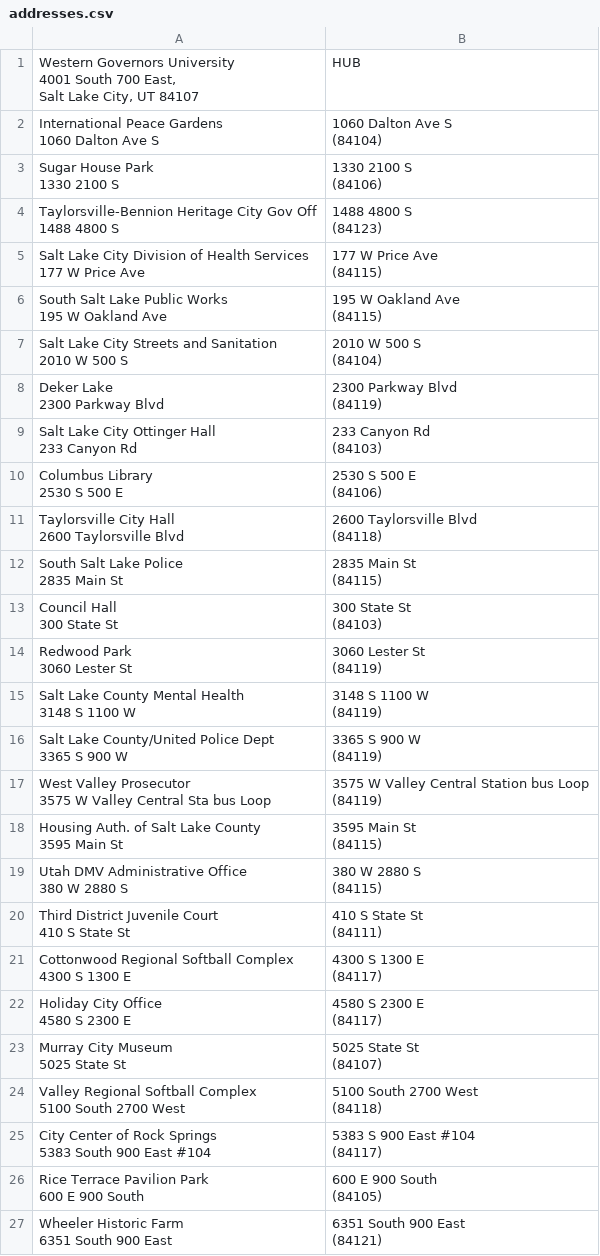
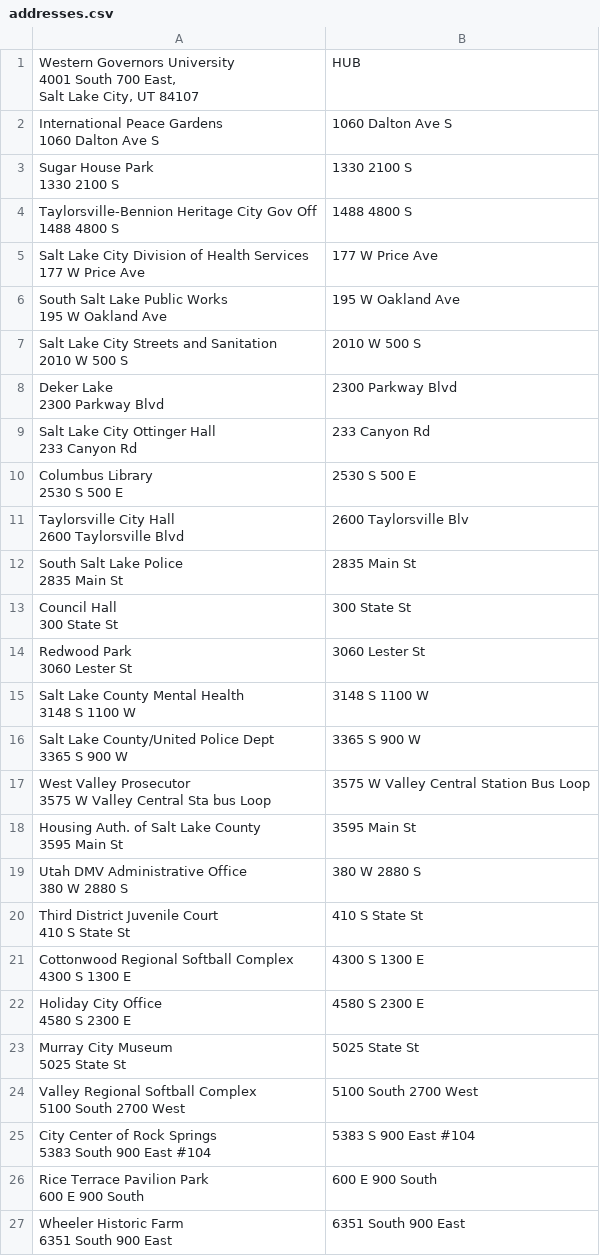
Before and after one commit to gavincorlette/Truck_Delivery_Service-DSAII-C950, a CSV file: csv_files/addresses.csv, drawn as a sheet; ↵ is a line break in a cell; the diff names each change by its address in the sheet, - before the commit and + after, or states it on an @@ line.

```diff
--- a/csv_files/addresses.csv
+++ b/csv_files/addresses.csv
-B2: 1060 Dalton Ave S ↵ (84104)
+B2: 1060 Dalton Ave S
-B3: 1330 2100 S ↵ (84106)
+B3: 1330 2100 S
-B4: 1488 4800 S ↵ (84123)
+B4: 1488 4800 S
-B5: 177 W Price Ave ↵ (84115)
+B5: 177 W Price Ave
-B6: 195 W Oakland Ave ↵ (84115)
+B6: 195 W Oakland Ave
-B7: 2010 W 500 S ↵ (84104)
+B7: 2010 W 500 S
-B8: 2300 Parkway Blvd ↵ (84119)
+B8: 2300 Parkway Blvd
-B9: 233 Canyon Rd ↵ (84103)
+B9: 233 Canyon Rd
-B10: 2530 S 500 E ↵ (84106)
+B10: 2530 S 500 E
-B11: 2600 Taylorsville Blvd ↵ (84118)
+B11: 2600 Taylorsville Blv
-B12: 2835 Main St ↵ (84115)
+B12: 2835 Main St
-B13: 300 State St ↵ (84103)
+B13: 300 State St
-B14: 3060 Lester St ↵ (84119)
+B14: 3060 Lester St
-B15: 3148 S 1100 W ↵ (84119)
+B15: 3148 S 1100 W
-B16: 3365 S 900 W ↵ (84119)
+B16: 3365 S 900 W
-B17: 3575 W Valley Central Station bus Loop ↵ (84119)
+B17: 3575 W Valley Central Station Bus Loop
-B18: 3595 Main St ↵ (84115)
+B18: 3595 Main St
-B19: 380 W 2880 S ↵ (84115)
+B19: 380 W 2880 S
-B20: 410 S State St ↵ (84111)
+B20: 410 S State St
-B21: 4300 S 1300 E ↵ (84117)
+B21: 4300 S 1300 E
-B22: 4580 S 2300 E ↵ (84117)
+B22: 4580 S 2300 E
-B23: 5025 State St ↵ (84107)
+B23: 5025 State St
-B24: 5100 South 2700 West ↵ (84118)
+B24: 5100 South 2700 West
-B25: 5383 S 900 East #104 ↵ (84117)
+B25: 5383 S 900 East #104
-B26: 600 E 900 South ↵ (84105)
+B26: 600 E 900 South
-B27: 6351 South 900 East ↵ (84121)
+B27: 6351 South 900 East
```
Also changed, not shown: csv_files/package_file.csv, 4 other files.
